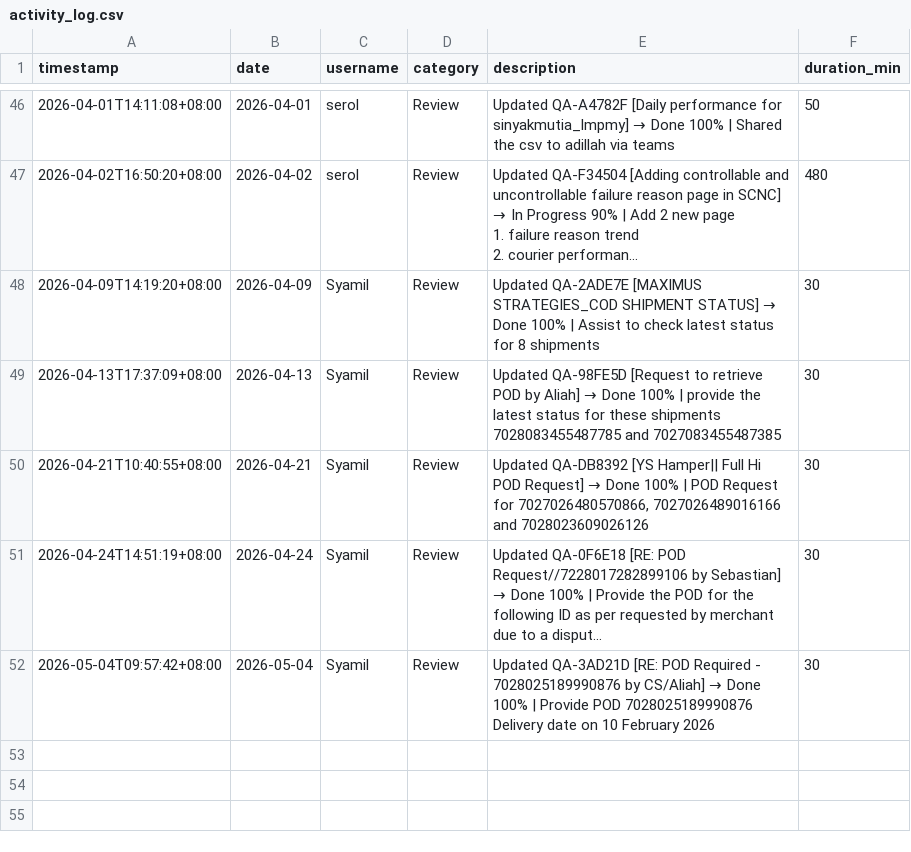
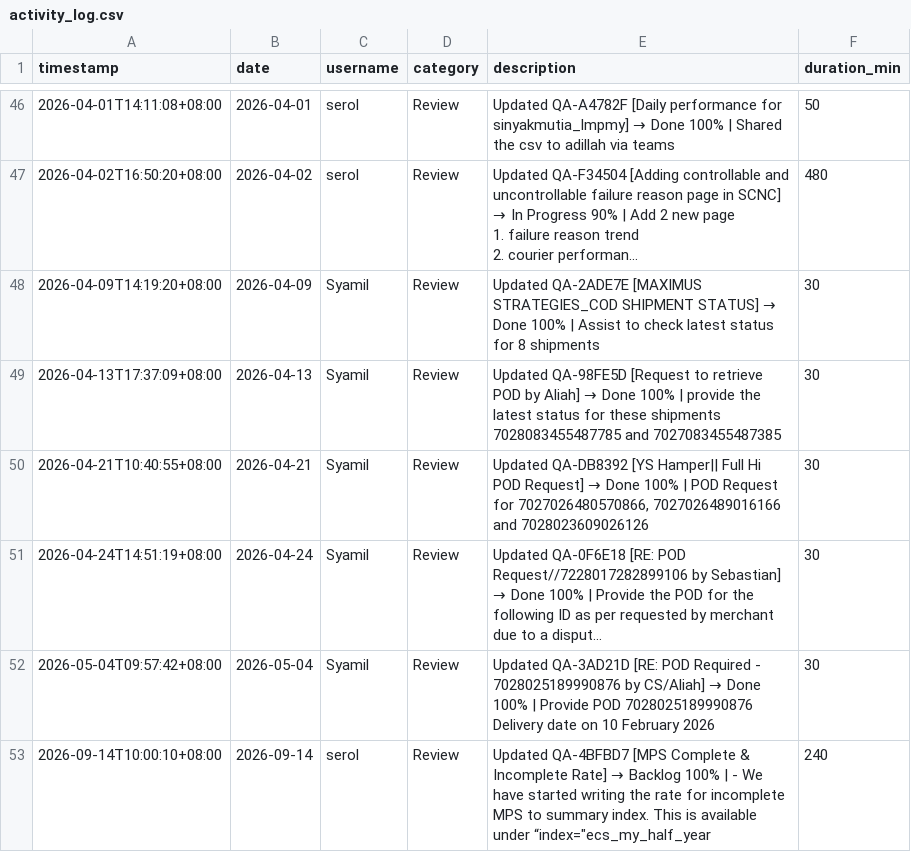
Before and after one commit to serol13/MY_opsX, a CSV file: activity_log.csv, drawn as a sheet; only a part is shown, gaps mark what is left out; long unchanged cells end in …; the diff names each change by its address in the sheet, - before the commit and + after, or states it on an @@ line.

Commit message:
[ACTIVITY] serol — 2026-09-14

```diff
--- a/activity_log.csv
+++ b/activity_log.csv
+row 53: 2026-09-14T10:00:10+08:00 | 2026-09-14 | serol | Review | Updated QA-4BFBD7 [MPS Complete & Incomplete Rate] → Backlog 100% | - We have started writing the rate for incomplete MPS to summary index. This is available under “index="ecs_my_half_year | 240
```
